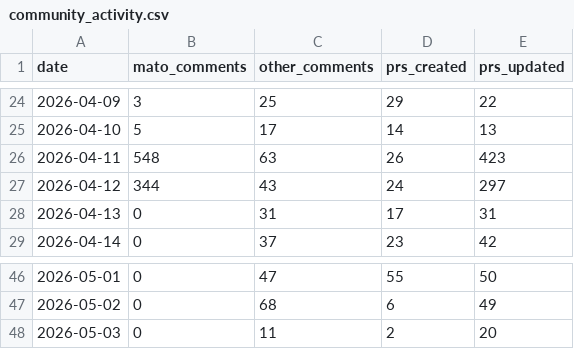
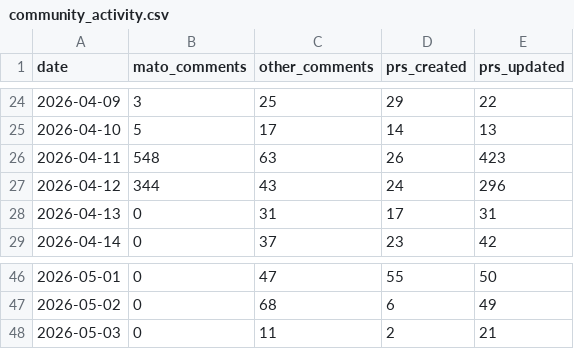
Before and after one commit to MatoTeziTanka/parameter-golf, a CSV file: data/community_activity.csv, drawn as a sheet; only a part is shown, gaps mark what is left out.

```diff
--- a/data/community_activity.csv
+++ b/data/community_activity.csv
@@ -26,3 +26,3 @@ date,mato_comments,other_comments,prs_created,prs_updated
 2026-04-11,548,63,26,423
-2026-04-12,344,43,24,297
+2026-04-12,344,43,24,296
 2026-04-13,0,31,17,31
@@ -47,2 +47,2 @@ date,mato_comments,other_comments,prs_created,prs_updated
 2026-05-02,0,68,6,49
-2026-05-03,0,11,2,20
+2026-05-03,0,11,2,21
```
Also changed, not shown: 4 other files.
